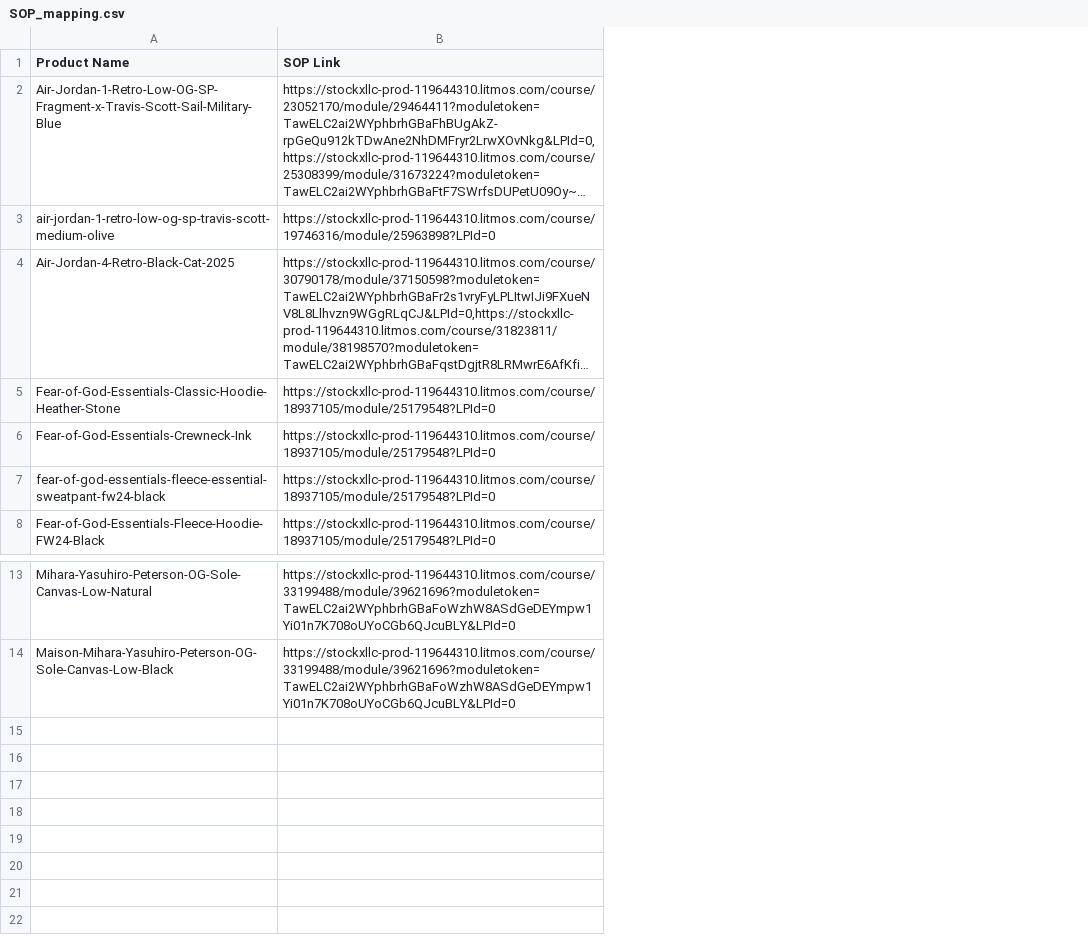
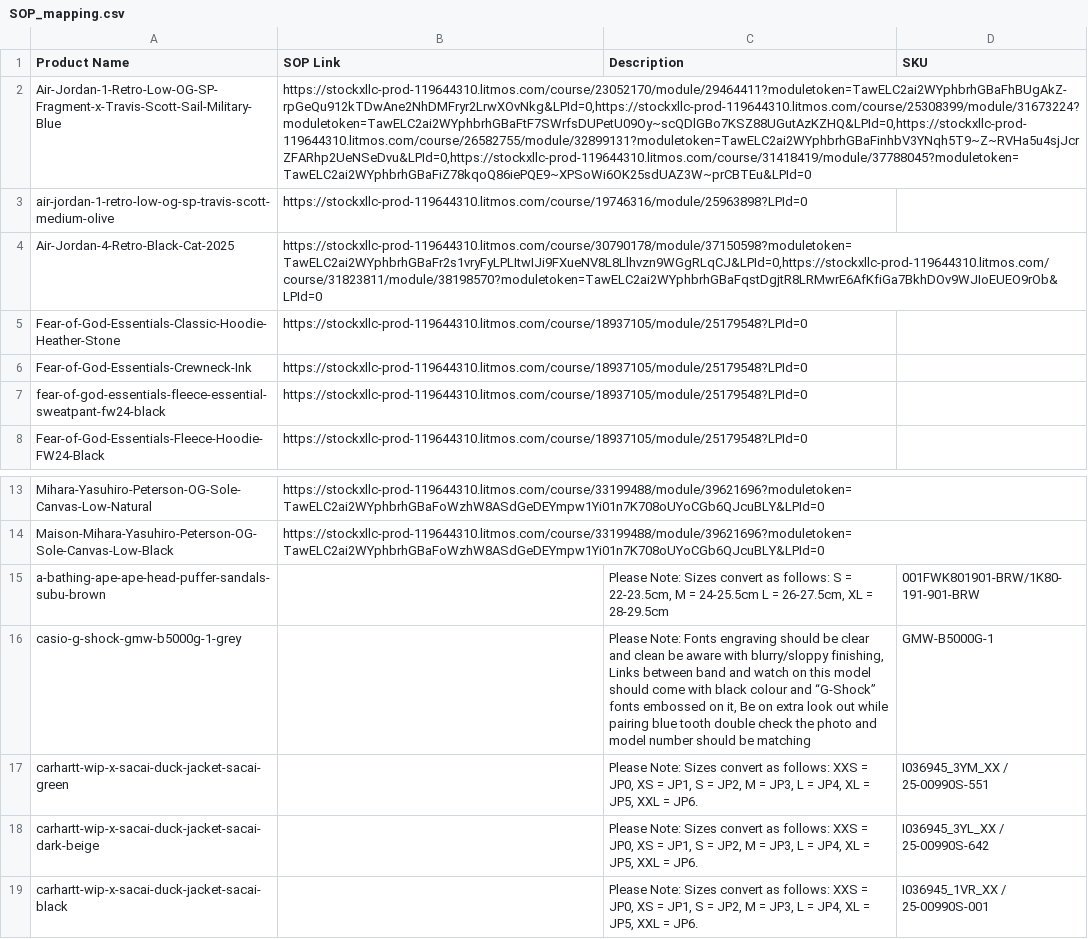
Before and after one commit to togetherwevaccinate/hkvc-verification-search-engine, a CSV file: SOP_mapping.csv, drawn as a sheet; only a part is shown, gaps mark what is left out; long unchanged cells end in …; the diff names each change by its address in the sheet, - before the commit and + after, or states it on an @@ line.

Commit message:
Add files via upload

```diff
--- a/SOP_mapping.csv
+++ b/SOP_mapping.csv
+column C (Description), empty
+column D (SKU), empty
+row 15: a-bathing-ape-ape-head-puffer-sandals-subu-brown |  | Please Note: Sizes convert as follows: S = 22-23.5cm, M = 24-25.5cm L = 26-27.5cm, XL = 28-29.5cm | 001FWK801901-BRW/1K80-191-901-BRW
+row 16: casio-g-shock-gmw-b5000g-1-grey |  | Please Note: Fonts engraving should be clear and clean be aware with blurry/sloppy finishing, Links between band and watch on this model should come with black colour and “G-Shock” fonts embossed on it, Be on extra look out while pairing blue tooth double check the photo and model number should be matching | GMW-B5000G-1
+row 17: carhartt-wip-x-sacai-duck-jacket-sacai-green |  | Please Note: Sizes convert as follows: XXS = JP0, XS = JP1, S = JP2, M = JP3, L = JP4, XL = JP5, XXL = JP6. | I036945_3YM_XX / 25-00990S-551
+row 18: carhartt-wip-x-sacai-duck-jacket-sacai-dark-beige |  | Please Note: Sizes convert as follows: XXS = JP0, XS = JP1, S = JP2, M = JP3, L = JP4, XL = JP5, XXL = JP6. | I036945_3YL_XX / 25-00990S-642
+row 19: carhartt-wip-x-sacai-duck-jacket-sacai-black |  | Please Note: Sizes convert as follows: XXS = JP0, XS = JP1, S = JP2, M = JP3, L = JP4, XL = JP5, XXL = JP6. | I036945_1VR_XX / 25-00990S-001
```
